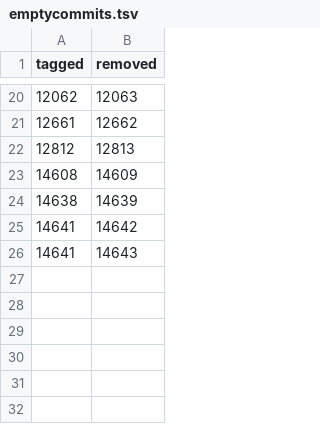
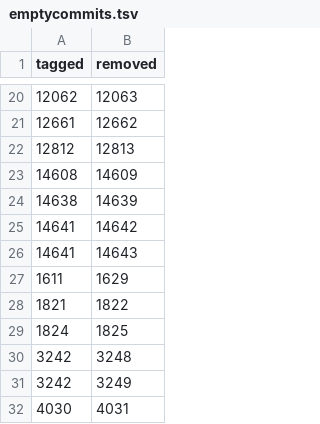
Before and after one commit to clam-project/clam-svnmigration, a TSV file: emptycommits.tsv, drawn as a sheet; only a part is shown, gaps mark what is left out; the diff names each change by its address in the sheet, - before the commit and + after, or states it on an @@ line.

```diff
--- a/emptycommits.tsv
+++ b/emptycommits.tsv
+row 27: 1611 | 1629
+row 28: 1821 | 1822
+row 29: 1824 | 1825
+row 30: 3242 | 3248
+row 31: 3242 | 3249
+row 32: 4030 | 4031
```
Also changed, not shown: 2 other files.
